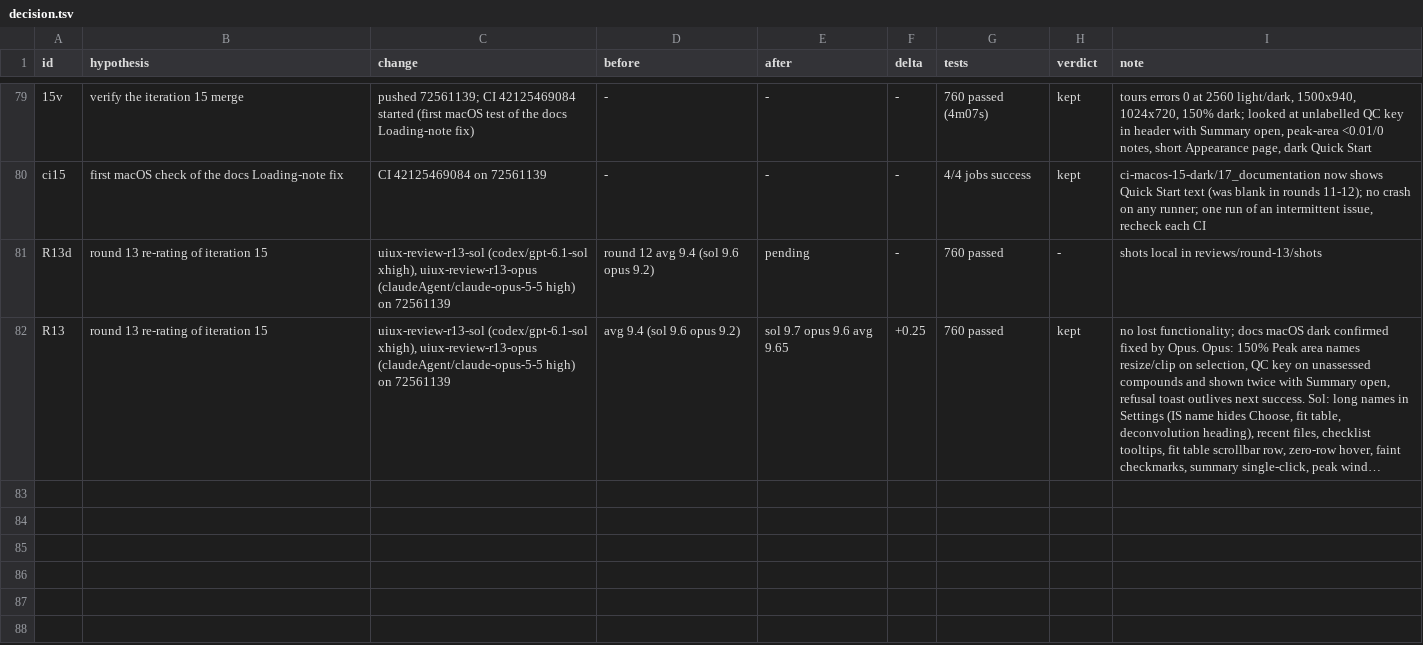
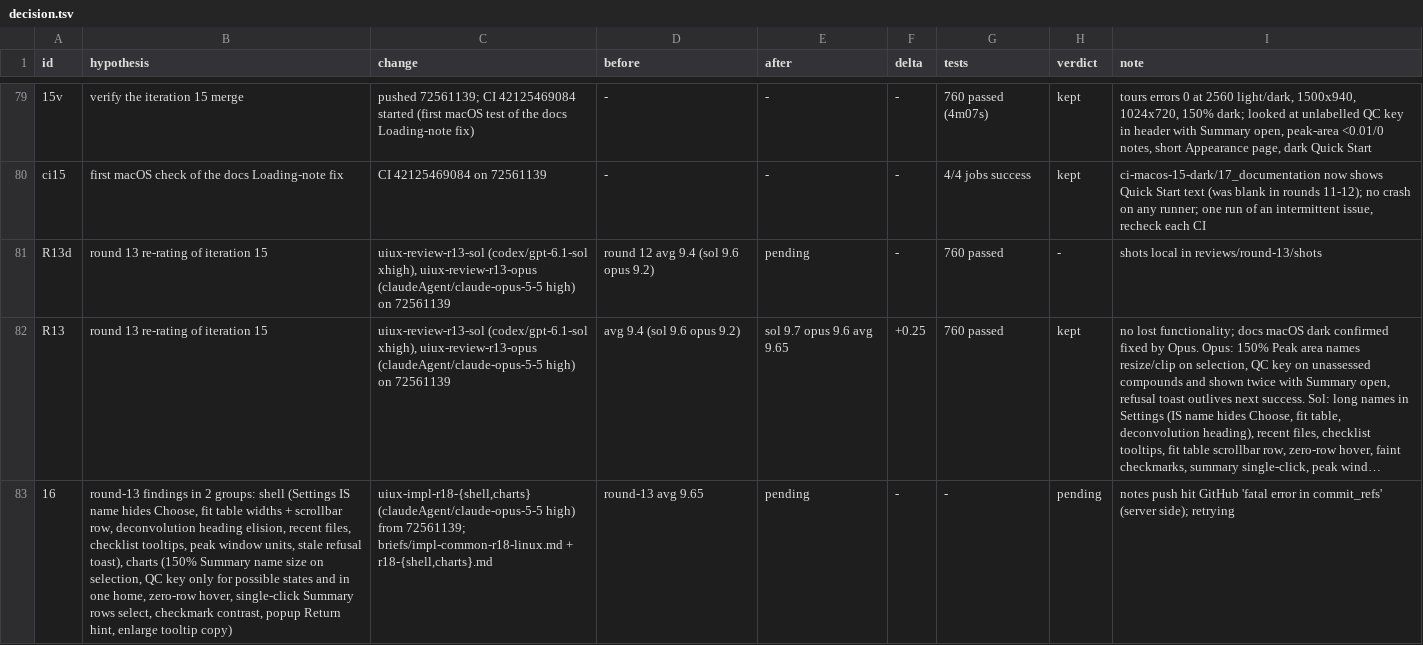
Before and after one commit to FrancisCrickInstitute/pMANIC, a TSV file: decision.tsv, drawn as a sheet; only a part is shown, gaps mark what is left out; long unchanged cells end in …; the diff names each change by its address in the sheet, - before the commit and + after, or states it on an @@ line.

Commit message:
notes: iteration 16 briefs

```diff
--- a/decision.tsv
+++ b/decision.tsv
+row 83: 16 | round-13 findings in 2 groups: shell (Settings IS name hides Choose, fit table widths + scrollbar row, deconvolution heading elision, recent files, checklist tooltips, peak window units, stale refusal toast), charts (150% Summary name size on selection, QC key only for possible states and in one home, zero-row hover, single-click Summary rows select, checkmark contrast, popup Return hint, enlarge tooltip copy) | uiux-impl-r18-{shell,charts} (claudeAgent/claude-opus-5-5 high) from 72561139; briefs/impl-common-r18-linux.md + r18-{shell,charts}.md | round-13 avg 9.65 | pending | - | - | pending | notes push hit GitHub 'fatal error in commit_refs' (server side); retrying
```
Also changed, not shown: 3 other files.
